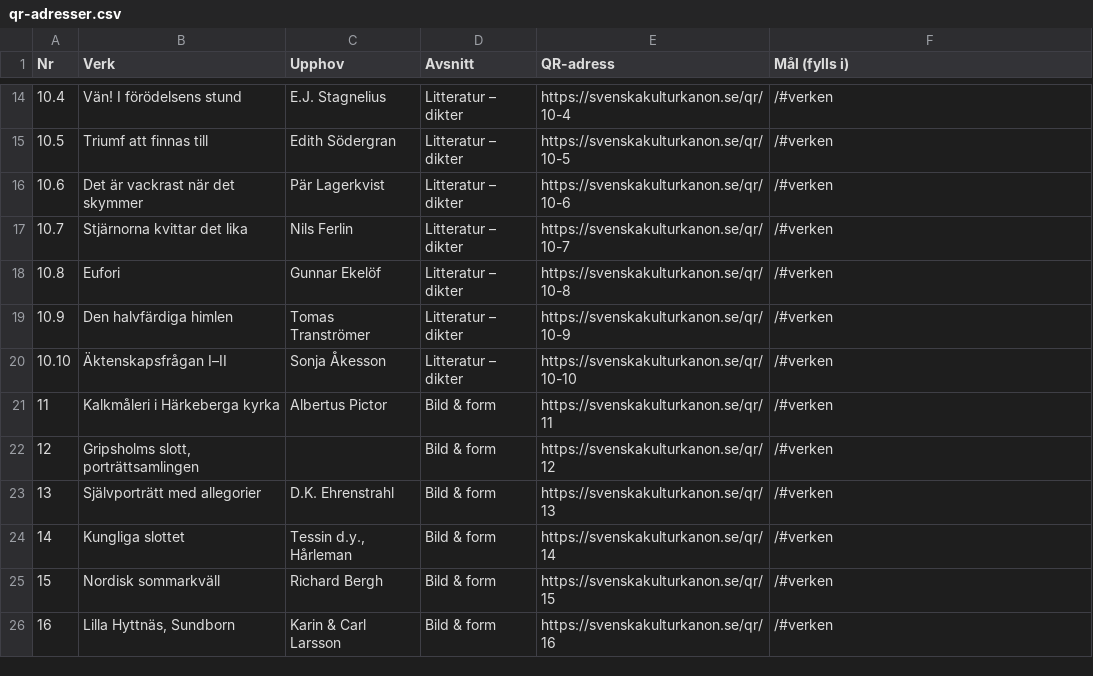
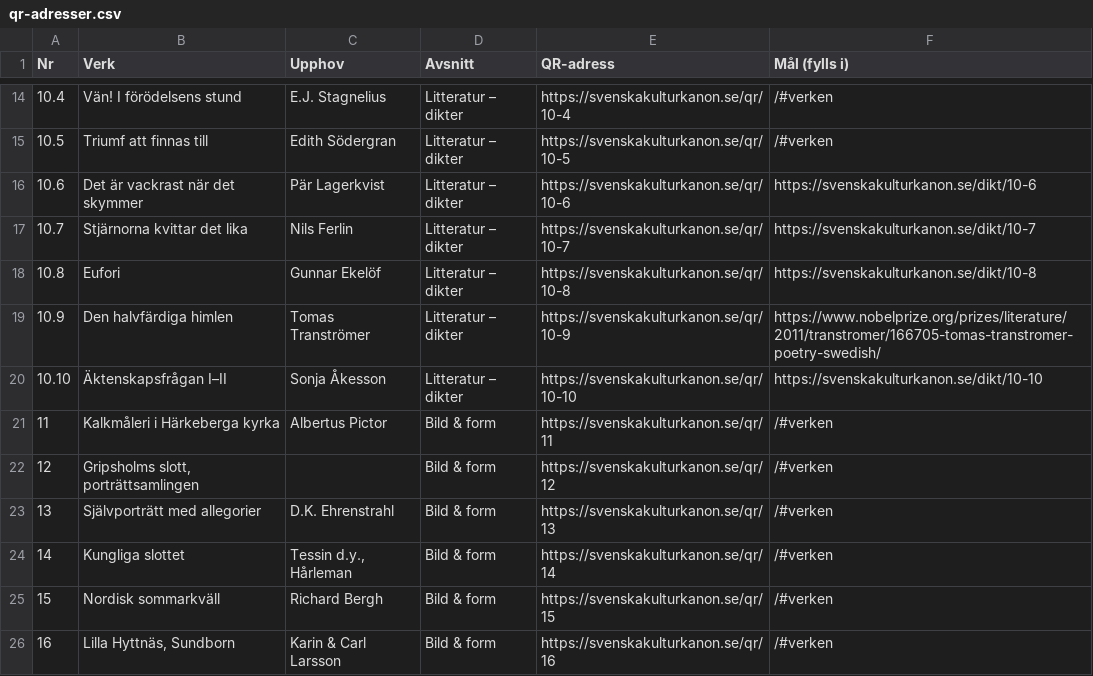
Before and after one commit to gustafekelundprojects/svenskakulturkanon, a CSV file: qr-adresser.csv, drawn as a sheet; only a part is shown, gaps mark what is left out.

```diff
--- a/qr-adresser.csv
+++ b/qr-adresser.csv
@@ -15,7 +15,7 @@
 10.5;Triumf att finnas till;Edith Södergran;Litteratur – dikter;https://svenskakulturkanon.se/qr/10-5;/#verken
-10.6;Det är vackrast när det skymmer;Pär Lagerkvist;Litteratur – dikter;https://svenskakulturkanon.se/qr/10-6;/#verken
-10.7;Stjärnorna kvittar det lika;Nils Ferlin;Litteratur – dikter;https://svenskakulturkanon.se/qr/10-7;/#verken
-10.8;Eufori;Gunnar Ekelöf;Litteratur – dikter;https://svenskakulturkanon.se/qr/10-8;/#verken
-10.9;Den halvfärdiga himlen;Tomas Tranströmer;Litteratur – dikter;https://svenskakulturkanon.se/qr/10-9;/#verken
-10.10;Äktenskapsfrågan I–II;Sonja Åkesson;Litteratur – dikter;https://svenskakulturkanon.se/qr/10-10;/#verken
+10.6;Det är vackrast när det skymmer;Pär Lagerkvist;Litteratur – dikter;https://svenskakulturkanon.se/qr/10-6;https://svenskakulturkanon.se/dikt/10-6
+10.7;Stjärnorna kvittar det lika;Nils Ferlin;Litteratur – dikter;https://svenskakulturkanon.se/qr/10-7;https://svenskakulturkanon.se/dikt/10-7
+10.8;Eufori;Gunnar Ekelöf;Litteratur – dikter;https://svenskakulturkanon.se/qr/10-8;https://svenskakulturkanon.se/dikt/10-8
+10.9;Den halvfärdiga himlen;Tomas Tranströmer;Litteratur – dikter;https://svenskakulturkanon.se/qr/10-9;https://www.nobelprize.org/prizes/literature/2011/transtromer/166705-tomas-transtromer-poetry-swedish/
+10.10;Äktenskapsfrågan I–II;Sonja Åkesson;Litteratur – dikter;https://svenskakulturkanon.se/qr/10-10;https://svenskakulturkanon.se/dikt/10-10
 11;Kalkmåleri i Härkeberga kyrka;Albertus Pictor;Bild & form;https://svenskakulturkanon.se/qr/11;/#verken
```
Also changed, not shown: 1 other file.
